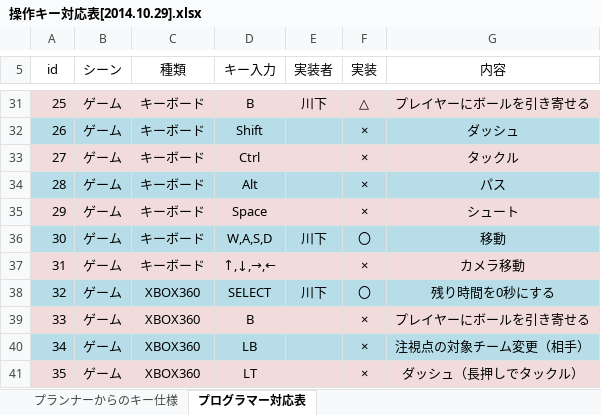
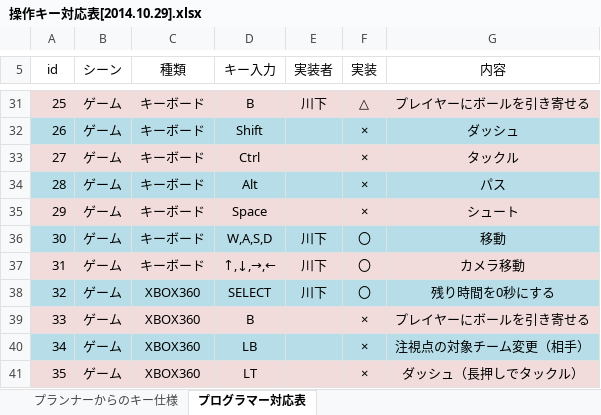
Before and after one commit to FootBallUniverse/FootBallUniverse, an Excel workbook: プログラマ用資料/操作キー対応表[2014.10.29].xlsx, sheet プログラマー対応表, drawn as a sheet; only a part is shown, gaps mark what is left out; values as stored, in another font and other column widths than the file's, no borders; the diff names each change by its address in the sheet, - before the commit and + after, or states it on an @@ line.

```diff
--- a/プログラマ用資料/操作キー対応表[2014.10.29].xlsx (sheet プログラマー対応表)
+++ b/プログラマ用資料/操作キー対応表[2014.10.29].xlsx (sheet プログラマー対応表)
-E37 (実装者): (empty)
+E37 (実装者): 川下
-F37 (実装): ×
+F37 (実装): 〇
```
Also changed, not shown: 6 other files.
